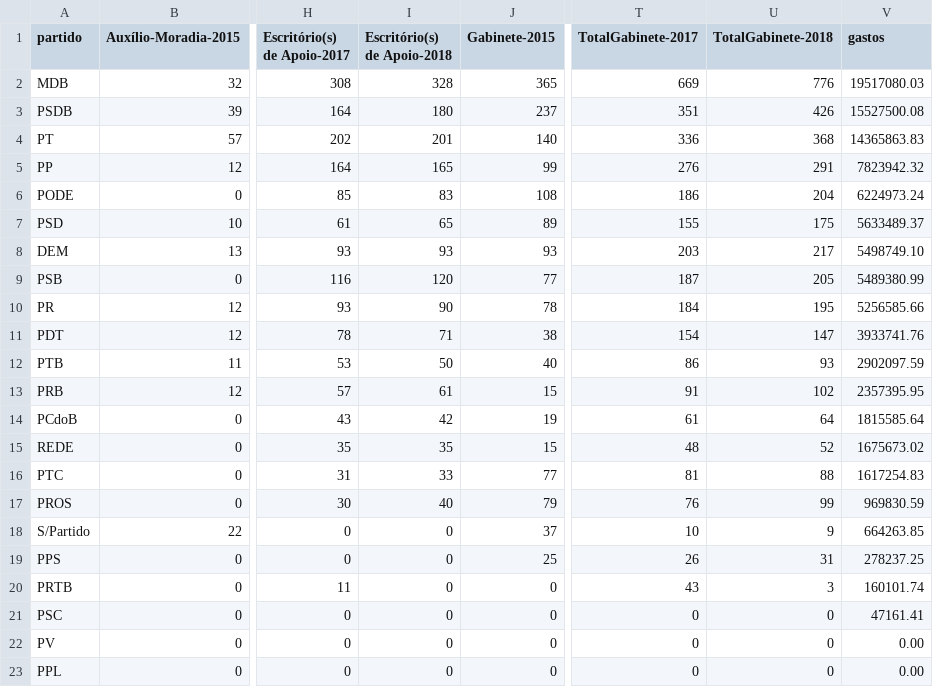
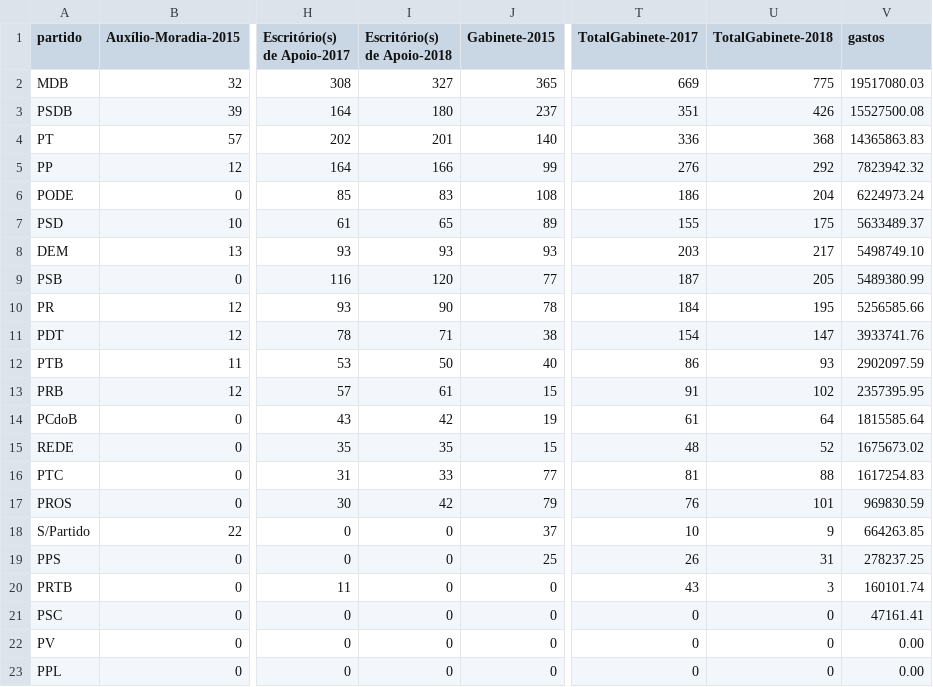
Before and after one commit to RobStelling/senado, a CSV file: csv/gastoPartidos.csv, drawn as a sheet; only a part is shown, gaps mark what is left out; the diff names each change by its address in the sheet, - before the commit and + after, or states it on an @@ line.

```diff
--- a/csv/gastoPartidos.csv
+++ b/csv/gastoPartidos.csv
-I2 (Escritório(s) de Apoio-2018): 328
+I2 (Escritório(s) de Apoio-2018): 327
-U2 (TotalGabinete-2018): 776
+U2 (TotalGabinete-2018): 775
-I5 (Escritório(s) de Apoio-2018): 165
+I5 (Escritório(s) de Apoio-2018): 166
-U5 (TotalGabinete-2018): 291
+U5 (TotalGabinete-2018): 292
-I17 (Escritório(s) de Apoio-2018): 40
+I17 (Escritório(s) de Apoio-2018): 42
-U17 (TotalGabinete-2018): 99
+U17 (TotalGabinete-2018): 101
```
Also changed, not shown: csv/gastoEstados.csv, csv/senado.csv, 4 other files.
